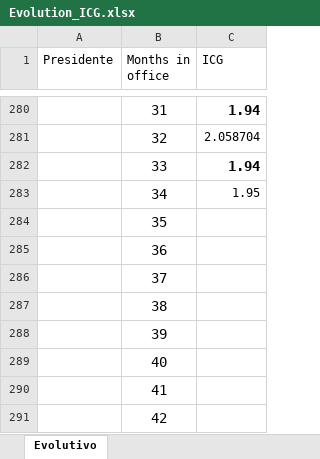
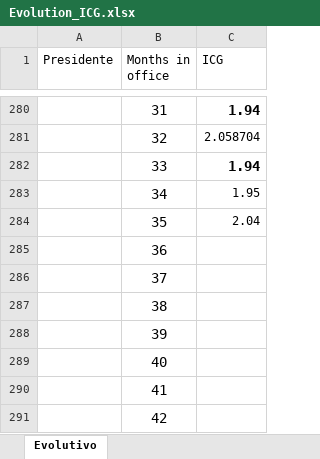
Before and after one commit to franciscolivero/ArgentinaPoliticalMonitor, an Excel workbook: Evolution_ICG.xlsx, sheet Evolutivo, drawn as a sheet; only a part is shown, gaps mark what is left out; values as stored, in another font and other column widths than the file's, no borders; charts and pictures not drawn; the diff names each change by its address in the sheet, - before the commit and + after, or states it on an @@ line.

```diff
--- a/Evolution_ICG.xlsx (sheet Evolutivo)
+++ b/Evolution_ICG.xlsx (sheet Evolutivo)
-C284 (ICG): (empty)
+C284 (ICG): 2.04
```
Also changed, not shown: charts or pictures, 2 other files.
